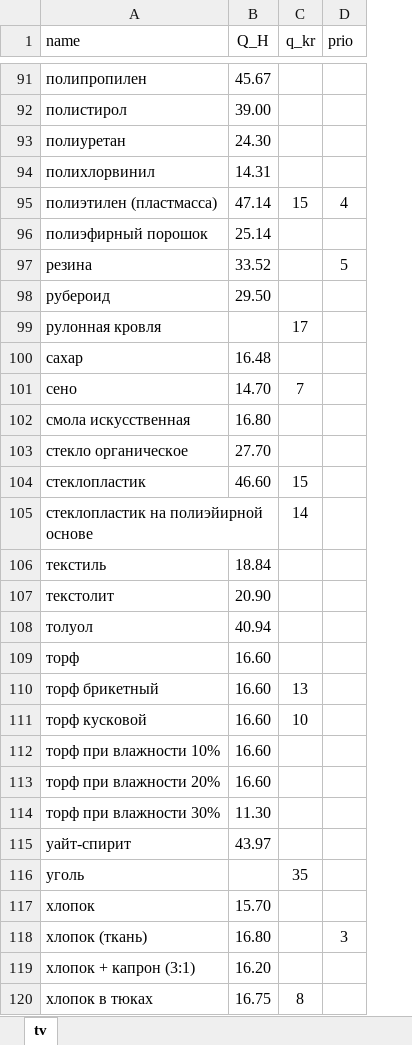
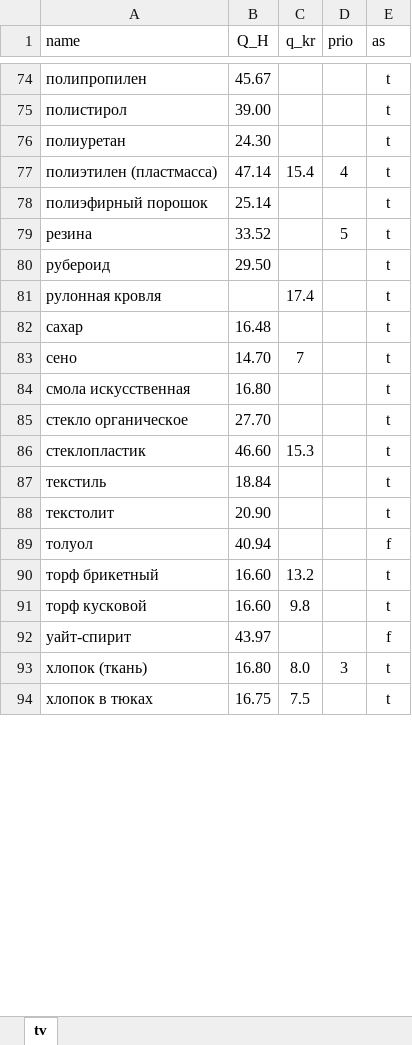
Before and after one commit to Dmitriy154/raschets, an Excel workbook: src/materials_t.xlsx, sheet tv, drawn as a sheet; only a part is shown, gaps mark what is left out; values as stored, in another font and other column widths than the file's, no borders; table styles not drawn; removed rows and columns are numbered as before the commit, all else as after; the diff covers the shown part only; the diff names each change by its address in the sheet, - before the commit and + after, or states it on an @@ line.

```diff
--- a/src/materials_t.xlsx (sheet tv)
+++ b/src/materials_t.xlsx (sheet tv)
+column E (as), rows 74-94: t | t | t | t | t | t | t | t | t | t | t | t | t | t | t | f | t | t | f | t | t
-row 94: полихлорвинил | 14.31
-C77 (q_kr): 15
+C77 (q_kr): 15.4
-C81 (q_kr): 17
+C81 (q_kr): 17.4
-C86 (q_kr): 15
+C86 (q_kr): 15.3
-row 105: стеклопластик на полиэйирной основе |  | 14
-row 109: торф | 16.60
-C90 (q_kr): 13
+C90 (q_kr): 13.2
-C91 (q_kr): 10
+C91 (q_kr): 9.8
-row 112: торф при влажности 10% | 16.60
-row 113: торф при влажности 20% | 16.60
-row 114: торф при влажности 30% | 11.30
-row 116: уголь |  | 35
-row 117: хлопок | 15.70
-C93 (q_kr): (empty)
+C93 (q_kr): 8.0
-row 119: хлопок + капрон (3:1) | 16.20
-C94 (q_kr): 8
+C94 (q_kr): 7.5
```
Also changed, not shown: 19 removed rows and 14 edited cells elsewhere in this sheet, 10 other files.
